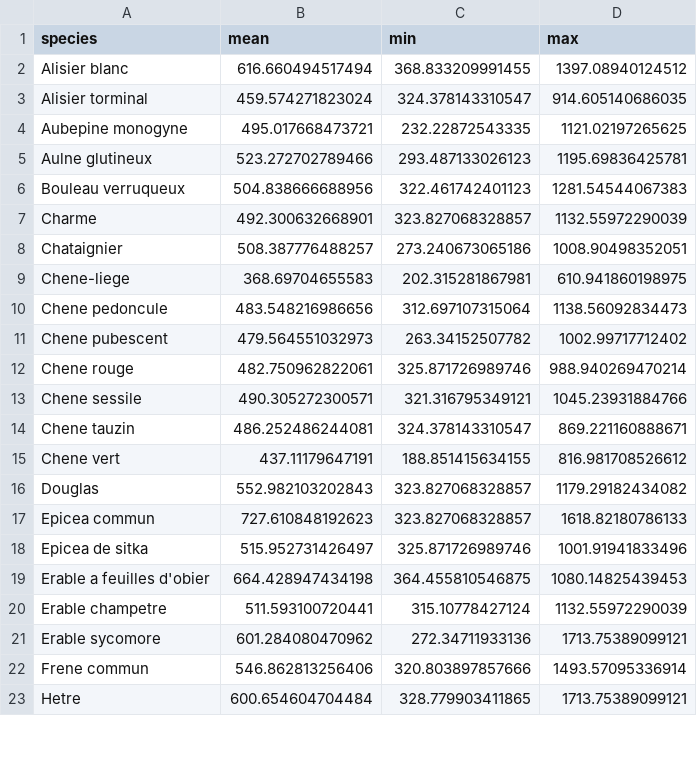
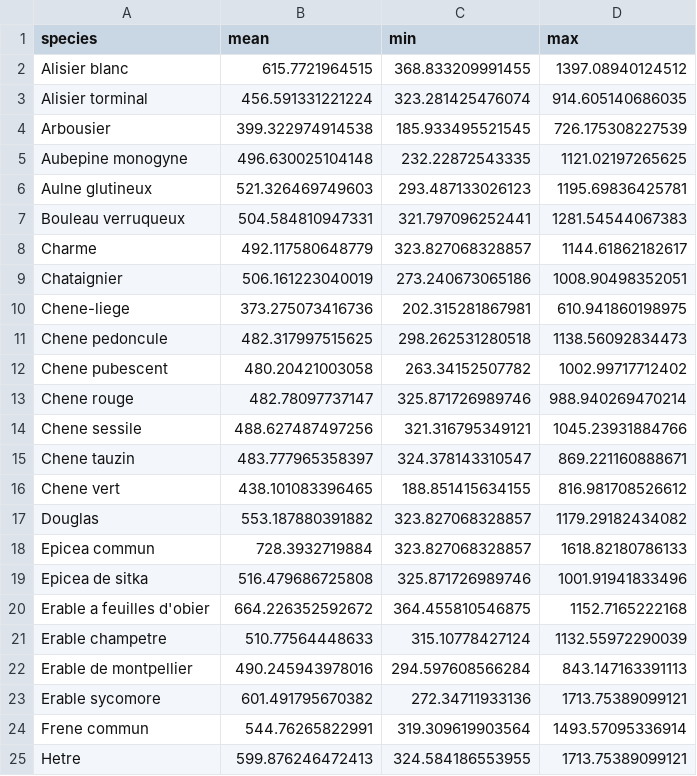
Before and after one commit to CWFC-CCFB/lerfobforesttools, a CSV file: manuscripts/lerfob/predictor/frenchgeneralhdrelationship2018/rangePrec.csv, drawn as a sheet; only a part is shown; the diff covers the shown part only.

```diff
--- a/manuscripts/lerfob/predictor/frenchgeneralhdrelationship2018/rangePrec.csv
+++ b/manuscripts/lerfob/predictor/frenchgeneralhdrelationship2018/rangePrec.csv
@@ -1,23 +1,25 @@
 "species","mean","min","max"
-"Alisier blanc",616.660494517494,368.833209991455,1397.08940124512
-"Alisier torminal",459.574271823024,324.378143310547,914.605140686035
-"Aubepine monogyne",495.017668473721,232.22872543335,1121.02197265625
-"Aulne glutineux",523.272702789466,293.487133026123,1195.69836425781
-"Bouleau verruqueux",504.838666688956,322.461742401123,1281.54544067383
-"Charme",492.300632668901,323.827068328857,1132.55972290039
-"Chataignier",508.387776488257,273.240673065186,1008.90498352051
-"Chene-liege",368.69704655583,202.315281867981,610.941860198975
-"Chene pedoncule",483.548216986656,312.697107315064,1138.56092834473
-"Chene pubescent",479.564551032973,263.34152507782,1002.99717712402
-"Chene rouge",482.750962822061,325.871726989746,988.940269470214
-"Chene sessile",490.305272300571,321.316795349121,1045.23931884766
-"Chene tauzin",486.252486244081,324.378143310547,869.221160888671
-"Chene vert",437.11179647191,188.851415634155,816.981708526612
-"Douglas",552.982103202843,323.827068328857,1179.29182434082
-"Epicea commun",727.610848192623,323.827068328857,1618.82180786133
-"Epicea de sitka",515.952731426497,325.871726989746,1001.91941833496
-"Erable a feuilles d'obier",664.428947434198,364.455810546875,1080.14825439453
-"Erable champetre",511.593100720441,315.10778427124,1132.55972290039
-"Erable sycomore",601.284080470962,272.34711933136,1713.75389099121
-"Frene commun",546.862813256406,320.803897857666,1493.57095336914
-"Hetre",600.654604704484,328.779903411865,1713.75389099121
+"Alisier blanc",615.7721964515,368.833209991455,1397.08940124512
+"Alisier torminal",456.591331221224,323.281425476074,914.605140686035
+"Arbousier",399.322974914538,185.933495521545,726.175308227539
+"Aubepine monogyne",496.630025104148,232.22872543335,1121.02197265625
+"Aulne glutineux",521.326469749603,293.487133026123,1195.69836425781
+"Bouleau verruqueux",504.584810947331,321.797096252441,1281.54544067383
+"Charme",492.117580648779,323.827068328857,1144.61862182617
+"Chataignier",506.161223040019,273.240673065186,1008.90498352051
+"Chene-liege",373.275073416736,202.315281867981,610.941860198975
+"Chene pedoncule",482.317997515625,298.262531280518,1138.56092834473
+"Chene pubescent",480.20421003058,263.34152507782,1002.99717712402
+"Chene rouge",482.78097737147,325.871726989746,988.940269470214
+"Chene sessile",488.627487497256,321.316795349121,1045.23931884766
+"Chene tauzin",483.777965358397,324.378143310547,869.221160888671
+"Chene vert",438.101083396465,188.851415634155,816.981708526612
+"Douglas",553.187880391882,323.827068328857,1179.29182434082
+"Epicea commun",728.3932719884,323.827068328857,1618.82180786133
+"Epicea de sitka",516.479686725808,325.871726989746,1001.91941833496
+"Erable a feuilles d'obier",664.226352592672,364.455810546875,1152.7165222168
+"Erable champetre",510.77564448633,315.10778427124,1132.55972290039
+"Erable de montpellier",490.245943978016,294.597608566284,843.147163391113
+"Erable sycomore",601.491795670382,272.34711933136,1713.75389099121
+"Frene commun",544.76265822991,319.309619903564,1493.57095336914
+"Hetre",599.876246472413,324.584186553955,1713.75389099121
```
Also changed, not shown: 1 added row and 27 edited cells elsewhere in this file, manuscripts/lerfob/predictor/frenchgeneralhdrelationship2018/rangeBasalArea.csv, manuscripts/lerfob/predictor/frenchgeneralhdrelationship2018/rangeDBH.csv, 9 other files.
